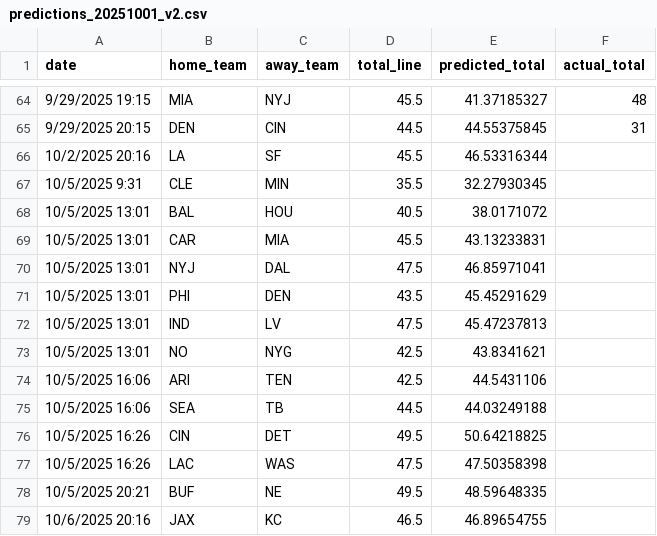
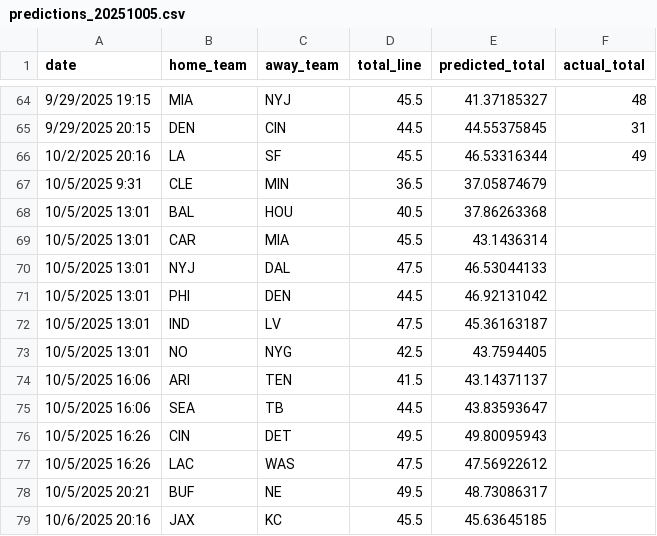
Before and after one commit to ed-murphy/football-predictions, a CSV file: predictions/predictions_20251005.csv (was predictions/predictions_20251001_v2.csv), drawn as a sheet; only a part is shown, gaps mark what is left out.

Commit message:
week 5 sunday update

```diff
--- a/predictions/predictions_20251001_v2.csv
+++ b/predictions/predictions_20251005.csv
@@ -65,15 +65,15 @@ date,home_team,away_team,total_line,predicted_total,actual_total
 9/29/2025 20:15,DEN,CIN,44.5,44.55375845,31
-10/2/2025 20:16,LA,SF,45.5,46.53316344,
-10/5/2025 9:31,CLE,MIN,35.5,32.27930345,
-10/5/2025 13:01,BAL,HOU,40.5,38.0171072,
-10/5/2025 13:01,CAR,MIA,45.5,43.13233831,
-10/5/2025 13:01,NYJ,DAL,47.5,46.85971041,
-10/5/2025 13:01,PHI,DEN,43.5,45.45291629,
-10/5/2025 13:01,IND,LV,47.5,45.47237813,
-10/5/2025 13:01,NO,NYG,42.5,43.8341621,
-10/5/2025 16:06,ARI,TEN,42.5,44.5431106,
-10/5/2025 16:06,SEA,TB,44.5,44.03249188,
-10/5/2025 16:26,CIN,DET,49.5,50.64218825,
-10/5/2025 16:26,LAC,WAS,47.5,47.50358398,
-10/5/2025 20:21,BUF,NE,49.5,48.59648335,
-10/6/2025 20:16,JAX,KC,46.5,46.89654755,
+10/2/2025 20:16,LA,SF,45.5,46.53316344,49
+10/5/2025 9:31,CLE,MIN,36.5,37.05874679,
+10/5/2025 13:01,BAL,HOU,40.5,37.86263368,
+10/5/2025 13:01,CAR,MIA,45.5,43.1436314,
+10/5/2025 13:01,NYJ,DAL,47.5,46.53044133,
+10/5/2025 13:01,PHI,DEN,44.5,46.92131042,
+10/5/2025 13:01,IND,LV,47.5,45.36163187,
+10/5/2025 13:01,NO,NYG,42.5,43.7594405,
+10/5/2025 16:06,ARI,TEN,41.5,43.14371137,
+10/5/2025 16:06,SEA,TB,44.5,43.83593647,
+10/5/2025 16:26,CIN,DET,49.5,49.80095943,
+10/5/2025 16:26,LAC,WAS,47.5,47.56922612,
+10/5/2025 20:21,BUF,NE,49.5,48.73086317,
+10/6/2025 20:16,JAX,KC,45.5,45.63645185,
```
